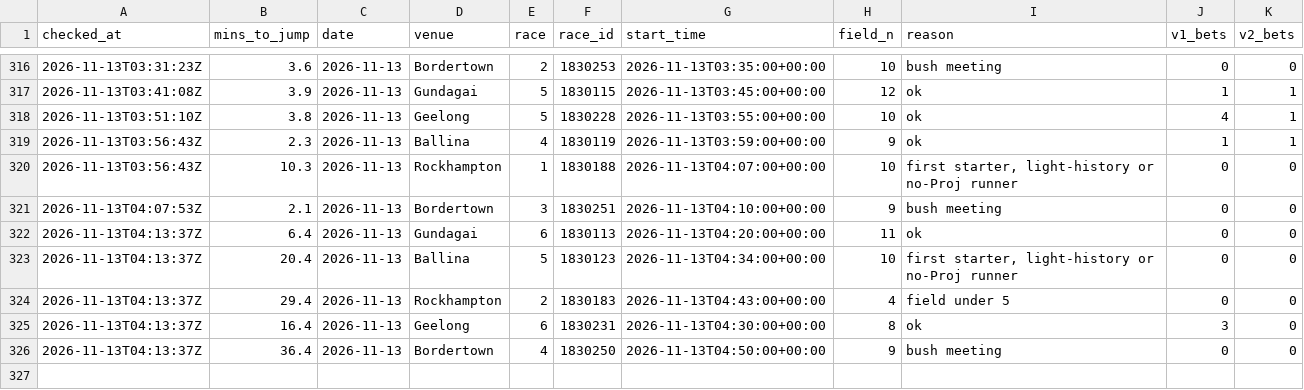
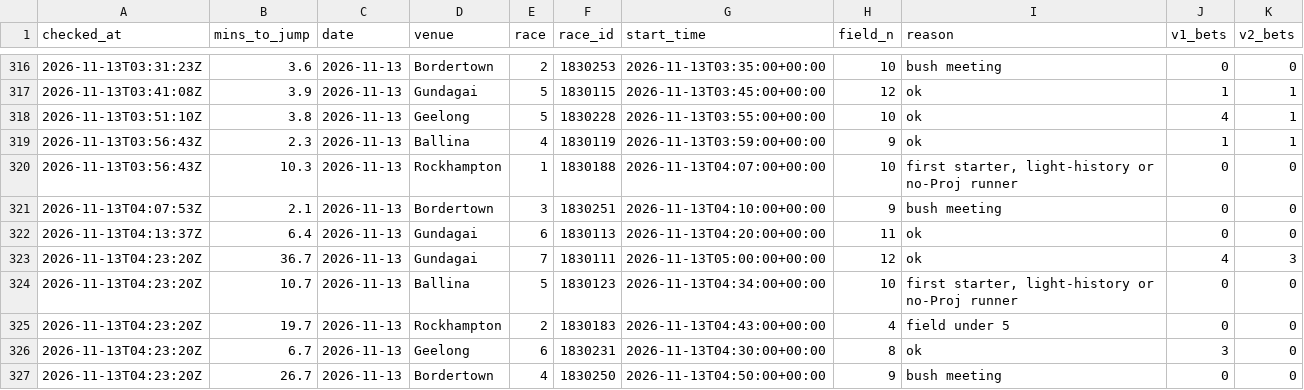
Before and after one commit to mattdwyer01/TopRate, a CSV file: volume_races_log.csv, drawn as a sheet; only a part is shown, gaps mark what is left out.

```diff
--- a/volume_races_log.csv
+++ b/volume_races_log.csv
@@ -322,5 +322,6 @@ checked_at,mins_to_jump,date,venue,race,race_id,start_time,field_n,reason,v1_bet
 2026-11-13T04:13:37Z,6.4,2026-11-13,Gundagai,6,1830113,2026-11-13T04:20:00+00:00,11,ok,0,0
-2026-11-13T04:13:37Z,20.4,2026-11-13,Ballina,5,1830123,2026-11-13T04:34:00+00:00,10,"first starter, light-history or no-Proj runner",0,0
-2026-11-13T04:13:37Z,29.4,2026-11-13,Rockhampton,2,1830183,2026-11-13T04:43:00+00:00,4,field under 5,0,0
-2026-11-13T04:13:37Z,16.4,2026-11-13,Geelong,6,1830231,2026-11-13T04:30:00+00:00,8,ok,3,0
-2026-11-13T04:13:37Z,36.4,2026-11-13,Bordertown,4,1830250,2026-11-13T04:50:00+00:00,9,bush meeting,0,0
+2026-11-13T04:23:20Z,36.7,2026-11-13,Gundagai,7,1830111,2026-11-13T05:00:00+00:00,12,ok,4,3
+2026-11-13T04:23:20Z,10.7,2026-11-13,Ballina,5,1830123,2026-11-13T04:34:00+00:00,10,"first starter, light-history or no-Proj runner",0,0
+2026-11-13T04:23:20Z,19.7,2026-11-13,Rockhampton,2,1830183,2026-11-13T04:43:00+00:00,4,field under 5,0,0
+2026-11-13T04:23:20Z,6.7,2026-11-13,Geelong,6,1830231,2026-11-13T04:30:00+00:00,8,ok,3,0
+2026-11-13T04:23:20Z,26.7,2026-11-13,Bordertown,4,1830250,2026-11-13T04:50:00+00:00,9,bush meeting,0,0
```
Also changed, not shown: volume_bets_log.csv, 2 other files.
